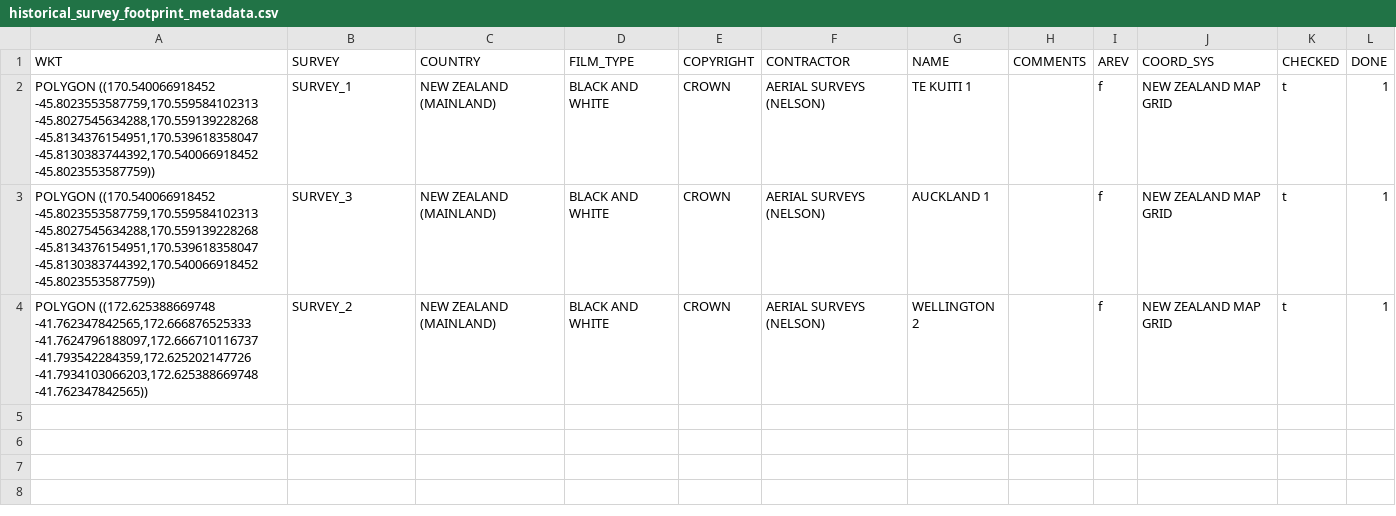
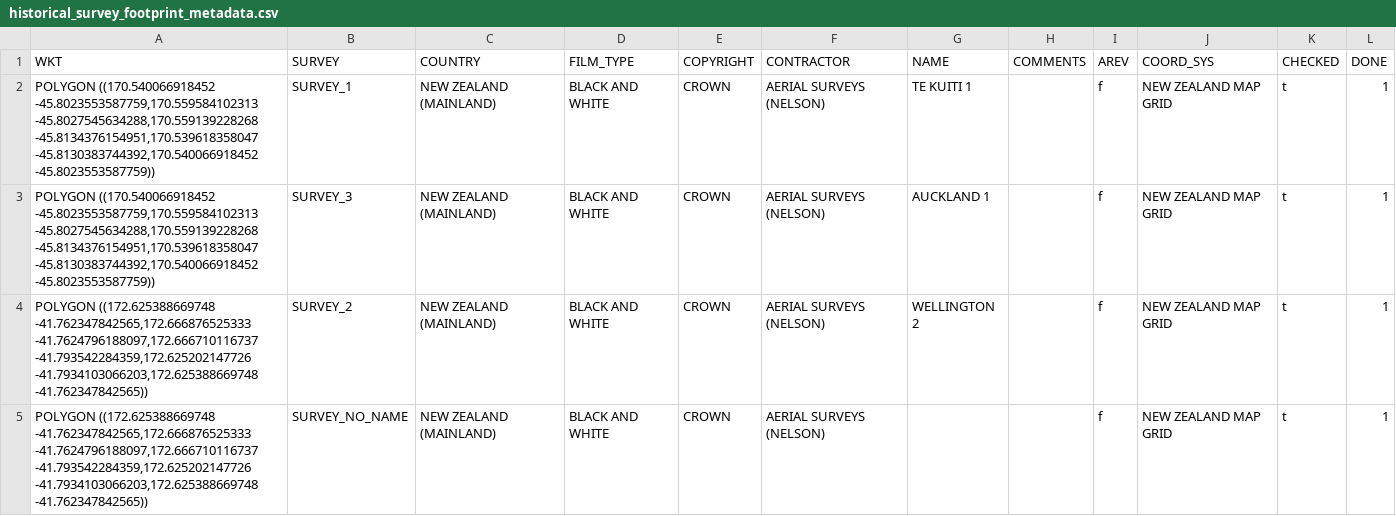
Before and after one commit to linz/topo-processor, a CSV file: test_data/historical_survey_footprint_metadata.csv, drawn as a sheet; the diff names each change by its address in the sheet, - before the commit and + after, or states it on an @@ line.

Commit message:
fix: check if survey NAME is empty

```diff
--- a/test_data/historical_survey_footprint_metadata.csv
+++ b/test_data/historical_survey_footprint_metadata.csv
+row 5: POLYGON ((172.625388669748 -41.762347842565,172.666876525333 -41.7624796188097,172.666710116737 -41.793542284359,172.625202147726 -41.7934103066203,172.625388669748 -41.762347842565)) | SURVEY_NO_NAME | NEW ZEALAND (MAINLAND) | BLACK AND WHITE | CROWN | AERIAL SURVEYS (NELSON) |  |  | f | NEW ZEALAND MAP GRID | t | 1
```
Also changed, not shown: 3 other files.
